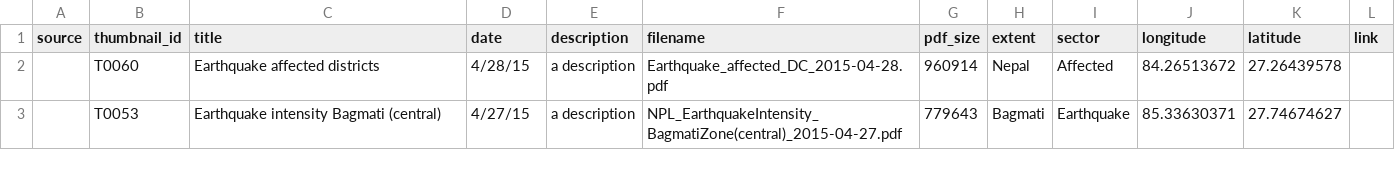
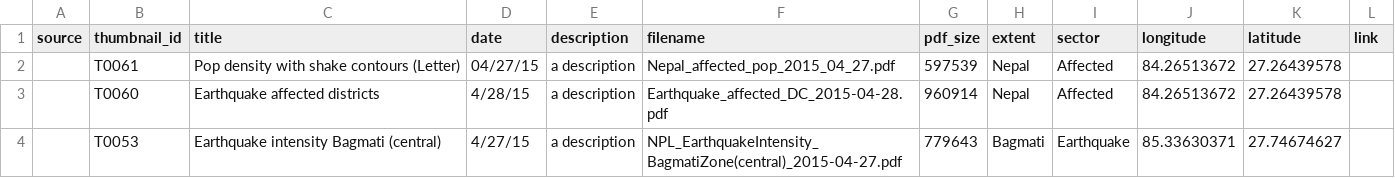
Before and after one commit to AmericanRedCross/nepal-maps, a CSV file: data/nepal-maps.csv, drawn as a sheet; only a part is shown.

```diff
--- a/data/nepal-maps.csv
+++ b/data/nepal-maps.csv
@@ -1,2 +1,3 @@
 source,thumbnail_id,title,date,description,filename,pdf_size,extent,sector,longitude,latitude,link
+,T0061,Pop density with shake contours (Letter),04/27/15,a description,Nepal_affected_pop_2015_04_27.pdf,597539,Nepal,Affected,84.26513672,27.26439578,
 ,T0060,Earthquake affected districts,4/28/15,a description,Earthquake_affected_DC_2015-04-28.pdf,960914,Nepal,Affected,84.26513672,27.26439578,
```
Also changed, not shown: 1 other file.
